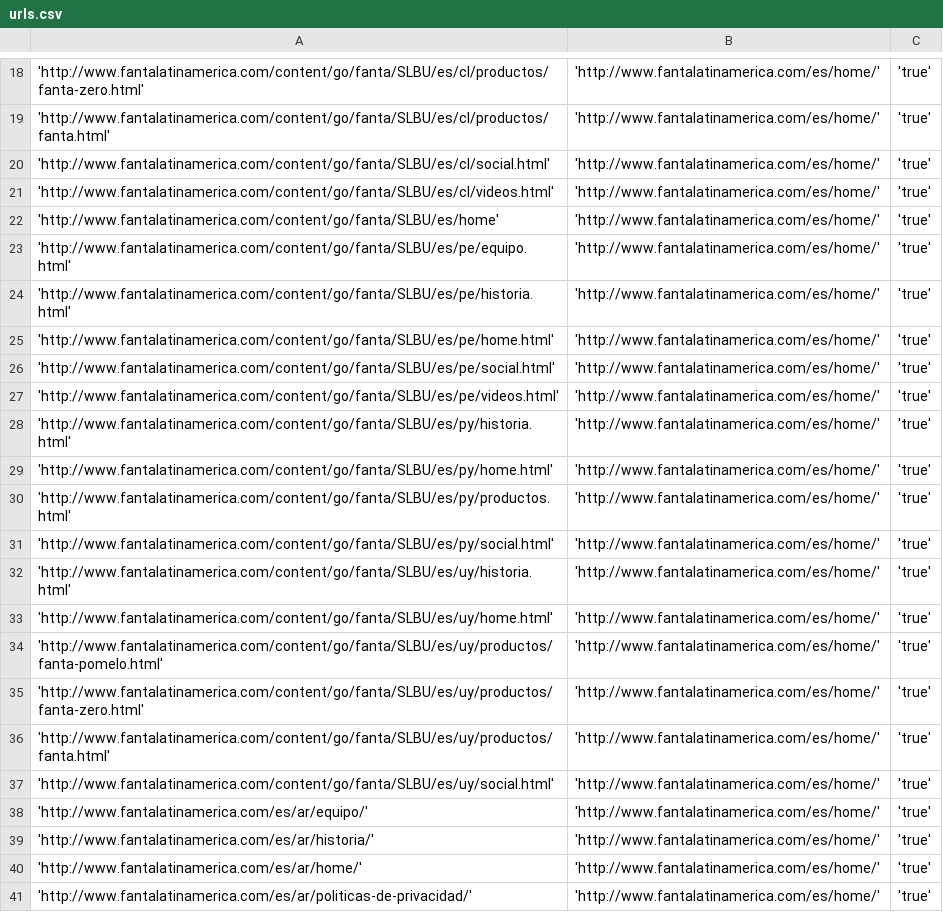
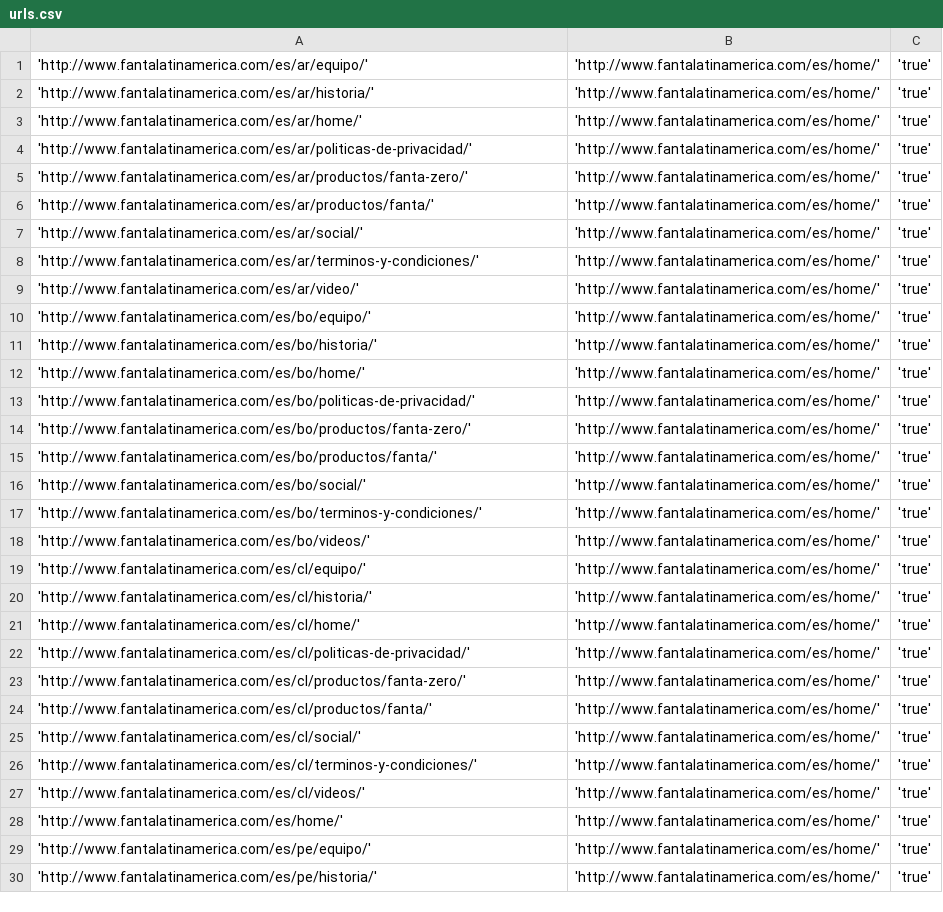
Before and after one commit to thiagocunha/gocrawler, a CSV file: urls.csv, drawn as a sheet; only a part is shown, gaps mark what is left out; the shorter side is filled out with more unchanged rows; the diff covers the shown part only; the diff names each change by its address in the sheet, - before the commit and + after, or states it on an @@ line.

```diff
--- a/urls.csv
+++ b/urls.csv
-row 18: 'http://www.fantalatinamerica.com/content/go/fanta/SLBU/es/cl/productos/fanta-zero.html' | 'http://www.fantalatinamerica.com/es/home/' | 'true'
-row 19: 'http://www.fantalatinamerica.com/content/go/fanta/SLBU/es/cl/productos/fanta.html' | 'http://www.fantalatinamerica.com/es/home/' | 'true'
-row 20: 'http://www.fantalatinamerica.com/content/go/fanta/SLBU/es/cl/social.html' | 'http://www.fantalatinamerica.com/es/home/' | 'true'
-row 21: 'http://www.fantalatinamerica.com/content/go/fanta/SLBU/es/cl/videos.html' | 'http://www.fantalatinamerica.com/es/home/' | 'true'
-row 22: 'http://www.fantalatinamerica.com/content/go/fanta/SLBU/es/home' | 'http://www.fantalatinamerica.com/es/home/' | 'true'
-row 23: 'http://www.fantalatinamerica.com/content/go/fanta/SLBU/es/pe/equipo.html' | 'http://www.fantalatinamerica.com/es/home/' | 'true'
-row 24: 'http://www.fantalatinamerica.com/content/go/fanta/SLBU/es/pe/historia.html' | 'http://www.fantalatinamerica.com/es/home/' | 'true'
-row 25: 'http://www.fantalatinamerica.com/content/go/fanta/SLBU/es/pe/home.html' | 'http://www.fantalatinamerica.com/es/home/' | 'true'
-row 26: 'http://www.fantalatinamerica.com/content/go/fanta/SLBU/es/pe/social.html' | 'http://www.fantalatinamerica.com/es/home/' | 'true'
-row 27: 'http://www.fantalatinamerica.com/content/go/fanta/SLBU/es/pe/videos.html' | 'http://www.fantalatinamerica.com/es/home/' | 'true'
-row 28: 'http://www.fantalatinamerica.com/content/go/fanta/SLBU/es/py/historia.html' | 'http://www.fantalatinamerica.com/es/home/' | 'true'
-row 29: 'http://www.fantalatinamerica.com/content/go/fanta/SLBU/es/py/home.html' | 'http://www.fantalatinamerica.com/es/home/' | 'true'
-row 30: 'http://www.fantalatinamerica.com/content/go/fanta/SLBU/es/py/productos.html' | 'http://www.fantalatinamerica.com/es/home/' | 'true'
-row 31: 'http://www.fantalatinamerica.com/content/go/fanta/SLBU/es/py/social.html' | 'http://www.fantalatinamerica.com/es/home/' | 'true'
-row 32: 'http://www.fantalatinamerica.com/content/go/fanta/SLBU/es/uy/historia.html' | 'http://www.fantalatinamerica.com/es/home/' | 'true'
-row 33: 'http://www.fantalatinamerica.com/content/go/fanta/SLBU/es/uy/home.html' | 'http://www.fantalatinamerica.com/es/home/' | 'true'
-row 34: 'http://www.fantalatinamerica.com/content/go/fanta/SLBU/es/uy/productos/fanta-pomelo.html' | 'http://www.fantalatinamerica.com/es/home/' | 'true'
-row 35: 'http://www.fantalatinamerica.com/content/go/fanta/SLBU/es/uy/productos/fanta-zero.html' | 'http://www.fantalatinamerica.com/es/home/' | 'true'
-row 36: 'http://www.fantalatinamerica.com/content/go/fanta/SLBU/es/uy/productos/fanta.html' | 'http://www.fantalatinamerica.com/es/home/' | 'true'
-row 37: 'http://www.fantalatinamerica.com/content/go/fanta/SLBU/es/uy/social.html' | 'http://www.fantalatinamerica.com/es/home/' | 'true'
```
Also changed, not shown: 17 removed rows elsewhere in this file, 3 other files.
